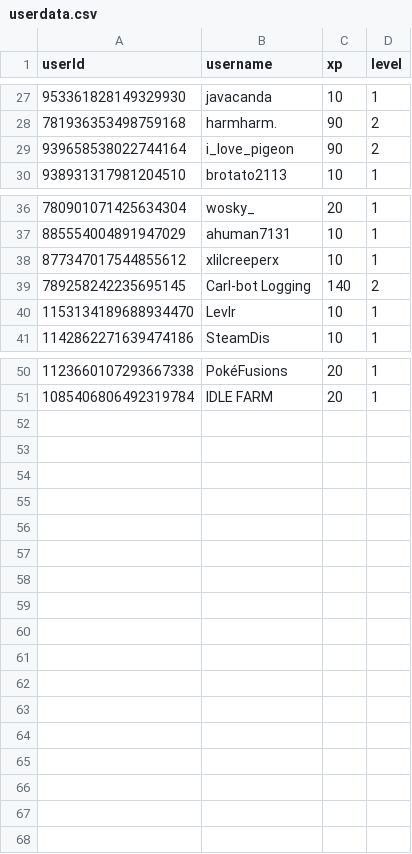
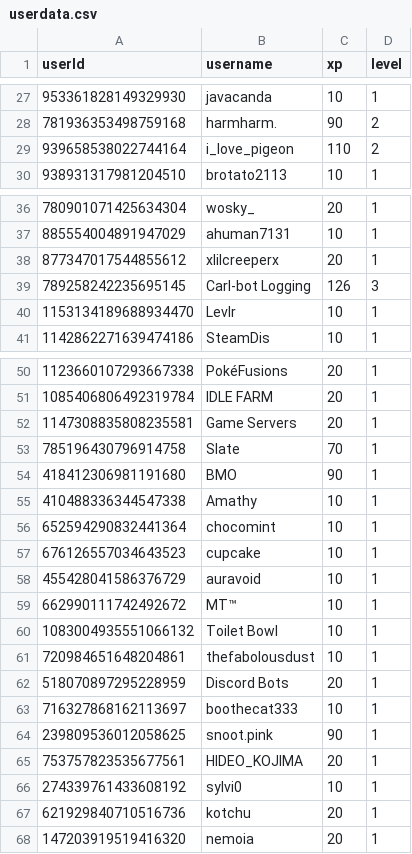
Before and after one commit to ScytedTV-Studios/Levlr, a CSV file: userdata.csv, drawn as a sheet; only a part is shown, gaps mark what is left out; the diff covers the shown part only.

Commit message:
Update userdata.csv

```diff
--- a/userdata.csv
+++ b/userdata.csv
@@ -28,3 +28,3 @@ userId,username,xp,level
 781936353498759168,harmharm.,90,2
-939658538022744164,i_love_pigeon,90,2
+939658538022744164,i_love_pigeon,110,2
 938931317981204510,brotato2113,10,1
@@ -37,4 +37,4 @@ userId,username,xp,level
 885554004891947029,ahuman7131,10,1
-877347017544855612,xlilcreeperx,10,1
-789258242235695145,Carl-bot Logging,140,2
+877347017544855612,xlilcreeperx,20,1
+789258242235695145,Carl-bot Logging,126,3
 1153134189688934470,Levlr,10,1
@@ -51 +51,18 @@ userId,username,xp,level
 1085406806492319784,IDLE FARM,20,1
+1147308835808235581,Game Servers,20,1
+785196430796914758,Slate,70,1
+418412306981191680,BMO,90,1
+410488336344547338,Amathy,10,1
+652594290832441364,chocomint,10,1
+676126557034643523,cupcake,10,1
+455428041586376729,auravoid,10,1
+662990111742492672,MT™,10,1
+1083004935551066132,Toilet Bowl,10,1
+720984651648204861,thefabolousdust,10,1
+518070897295228959,Discord Bots,20,1
+716327868162113697,boothecat333,10,1
+239809536012058625,snoot.pink,90,1
+753757823535677561,HIDEO_KOJIMA,20,1
+274339761433608192,sylvi0,10,1
+621929840710516736,kotchu,20,1
+147203919519416320,nemoia,20,1
```
Also changed, not shown: 4 edited cells elsewhere in this file.
